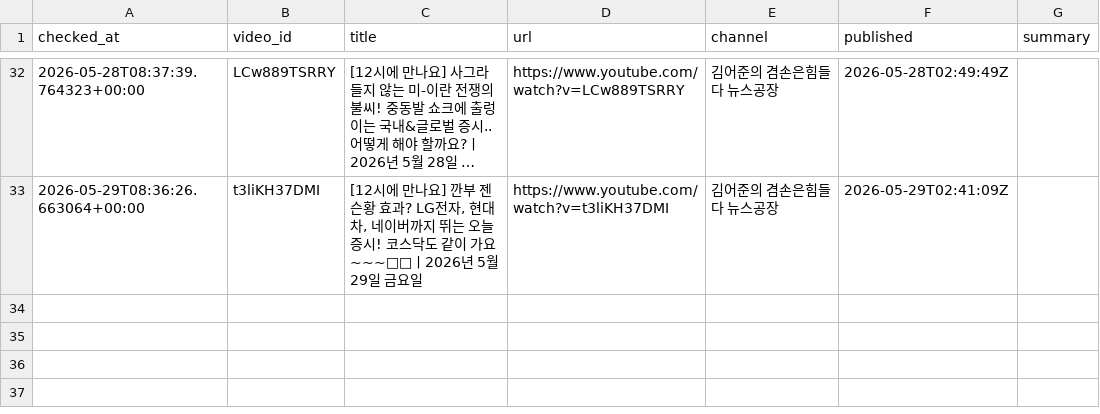
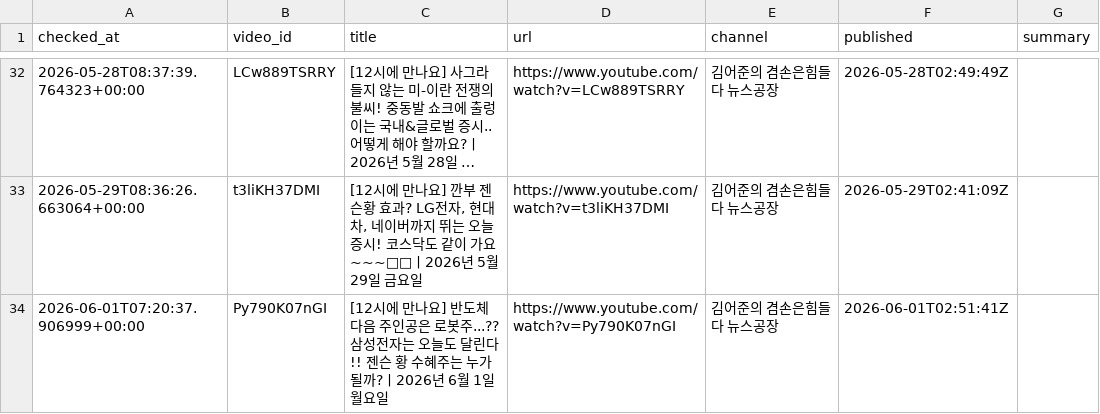
Before and after one commit to wook-44/blog_project, a CSV file: data/new_videos.csv, drawn as a sheet; only a part is shown, gaps mark what is left out; long unchanged cells end in …; the diff names each change by its address in the sheet, - before the commit and + after, or states it on an @@ line.

```diff
--- a/data/new_videos.csv
+++ b/data/new_videos.csv
+row 34: 2026-06-01T07:20:37.906999+00:00 | Py790K07nGI | [12시에 만나요] 반도체 다음 주인공은 로봇주...?? 삼성전자는 오늘도 달린다!! 젠슨 황 수혜주는 누가 될까?ㅣ2026년 6월 1일 월요일 | https://www.youtube.com/watch?v=Py790K07nGI | 김어준의 겸손은힘들다 뉴스공장 | 2026-06-01T02:51:41Z
```
Also changed, not shown: 2 other files.
